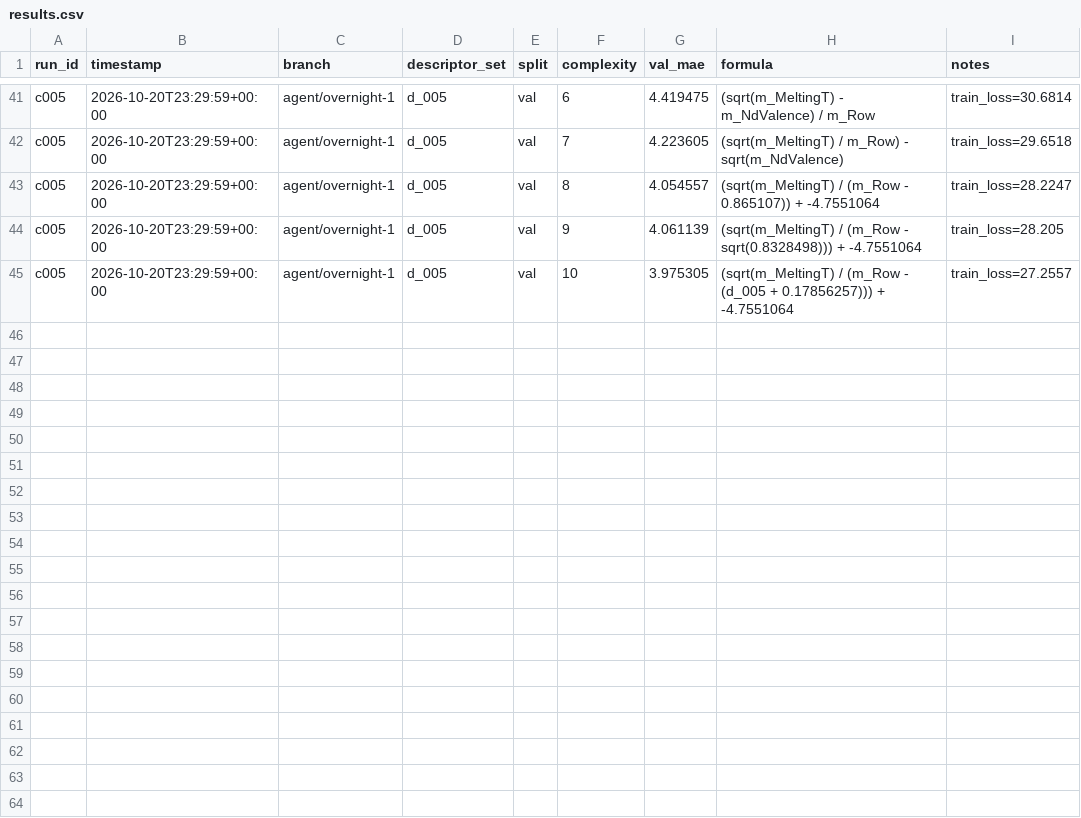
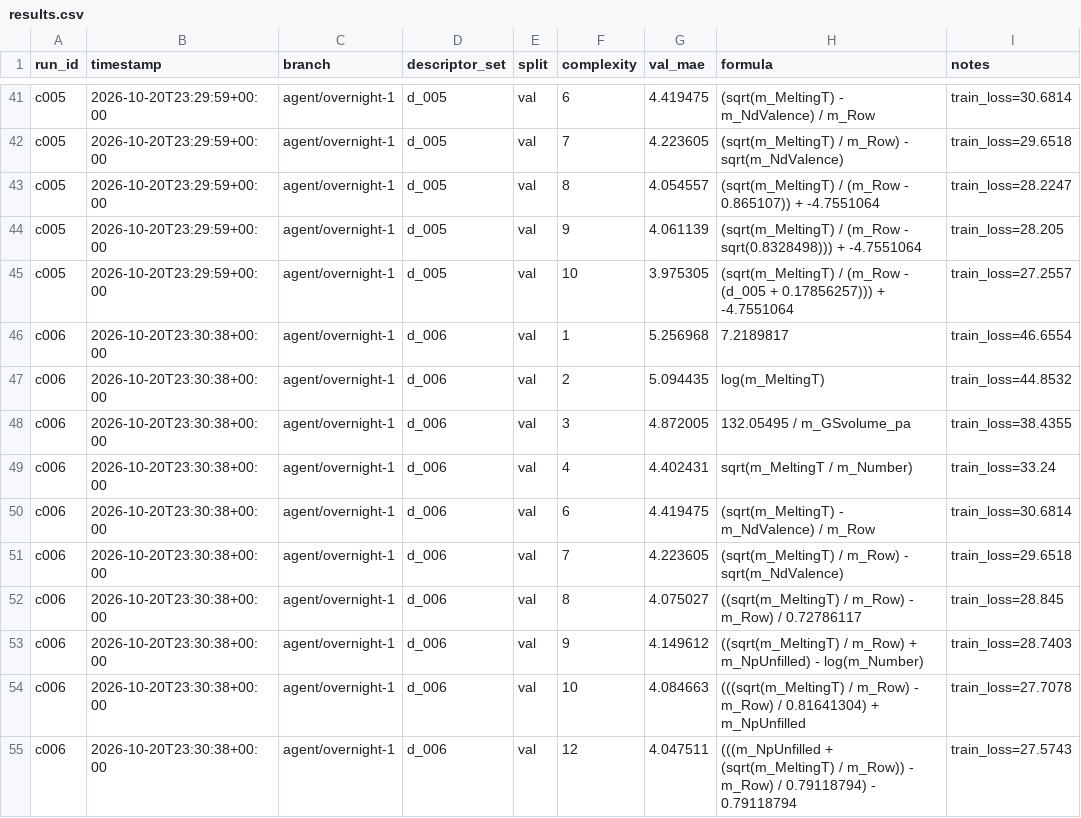
Before and after one commit to MKMiyagi/OSI-Hackathon-2026, a CSV file: ledger/results.csv, drawn as a sheet; only a part is shown, gaps mark what is left out; the diff names each change by its address in the sheet, - before the commit and + after, or states it on an @@ line.

```diff
--- a/ledger/results.csv
+++ b/ledger/results.csv
+row 46: c006 | 2026-10-20T23:30:38+00:00 | agent/overnight-1 | d_006 | val | 1 | 5.256968 | 7.2189817 | train_loss=46.6554
+row 47: c006 | 2026-10-20T23:30:38+00:00 | agent/overnight-1 | d_006 | val | 2 | 5.094435 | log(m_MeltingT) | train_loss=44.8532
+row 48: c006 | 2026-10-20T23:30:38+00:00 | agent/overnight-1 | d_006 | val | 3 | 4.872005 | 132.05495 / m_GSvolume_pa | train_loss=38.4355
+row 49: c006 | 2026-10-20T23:30:38+00:00 | agent/overnight-1 | d_006 | val | 4 | 4.402431 | sqrt(m_MeltingT / m_Number) | train_loss=33.24
+row 50: c006 | 2026-10-20T23:30:38+00:00 | agent/overnight-1 | d_006 | val | 6 | 4.419475 | (sqrt(m_MeltingT) - m_NdValence) / m_Row | train_loss=30.6814
+row 51: c006 | 2026-10-20T23:30:38+00:00 | agent/overnight-1 | d_006 | val | 7 | 4.223605 | (sqrt(m_MeltingT) / m_Row) - sqrt(m_NdValence) | train_loss=29.6518
+row 52: c006 | 2026-10-20T23:30:38+00:00 | agent/overnight-1 | d_006 | val | 8 | 4.075027 | ((sqrt(m_MeltingT) / m_Row) - m_Row) / 0.72786117 | train_loss=28.845
+row 53: c006 | 2026-10-20T23:30:38+00:00 | agent/overnight-1 | d_006 | val | 9 | 4.149612 | ((sqrt(m_MeltingT) / m_Row) + m_NpUnfilled) - log(m_Number) | train_loss=28.7403
+row 54: c006 | 2026-10-20T23:30:38+00:00 | agent/overnight-1 | d_006 | val | 10 | 4.084663 | (((sqrt(m_MeltingT) / m_Row) - m_Row) / 0.81641304) + m_NpUnfilled | train_loss=27.7078
+row 55: c006 | 2026-10-20T23:30:38+00:00 | agent/overnight-1 | d_006 | val | 12 | 4.047511 | (((m_NpUnfilled + (sqrt(m_MeltingT) / m_Row)) - m_Row) / 0.79118794) - 0.79118794 | train_loss=27.5743
```
Also changed, not shown: 5 other files.
